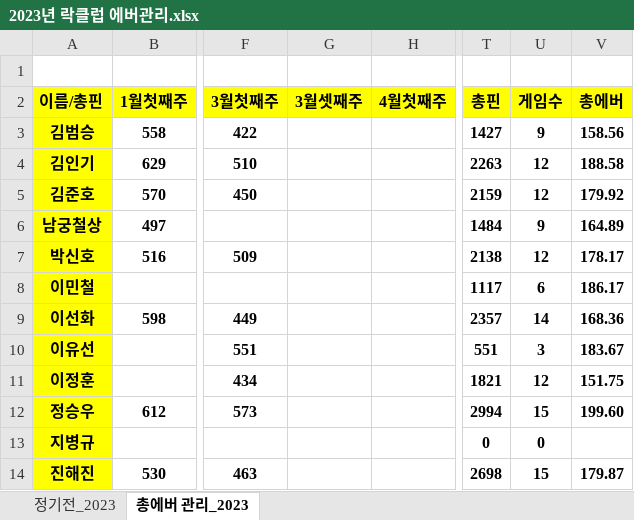
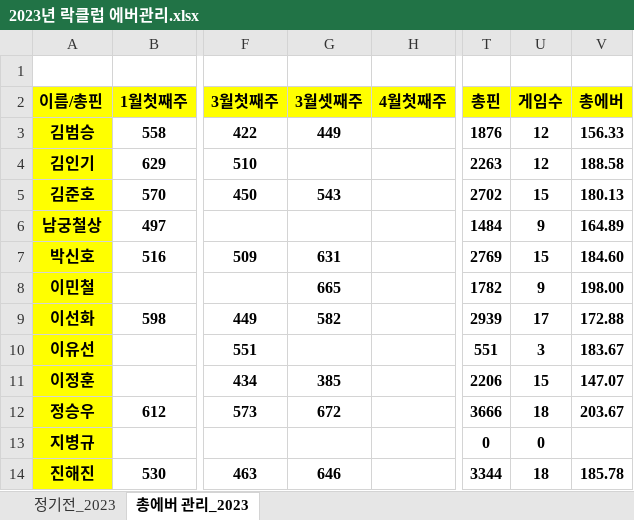
Before and after one commit to weddy0716/sinhoExample, an Excel workbook: 2023년 락클럽 에버관리.xlsx, sheet 총에버 관리_2023, drawn as a sheet; only a part is shown, gaps mark what is left out; values as stored, in another font and other column widths than the file's, no borders; conditional formats not drawn; the diff covers the shown part only; the diff names each change by its address in the sheet, - before the commit and + after, or states it on an @@ line.

Commit message:
3월셋째주 점수 업로드
3월셋째주 점수 업로드

```diff
--- a/2023년 락클럽 에버관리.xlsx (sheet 총에버 관리_2023)
+++ b/2023년 락클럽 에버관리.xlsx (sheet 총에버 관리_2023)
-G3 (3월셋째주): (empty)
+G3 (3월셋째주): 449
-T3 (총핀): 1427
+T3 (총핀): 1876
-U3 (게임수): 9
+U3 (게임수): 12
-V3 (총에버): 158.56
+V3 (총에버): 156.33
-G5 (3월셋째주): (empty)
+G5 (3월셋째주): 543
-T5 (총핀): 2159
+T5 (총핀): 2702
-U5 (게임수): 12
+U5 (게임수): 15
-V5 (총에버): 179.92
+V5 (총에버): 180.13
-G7 (3월셋째주): (empty)
+G7 (3월셋째주): 631
-T7 (총핀): 2138
+T7 (총핀): 2769
-U7 (게임수): 12
+U7 (게임수): 15
-V7 (총에버): 178.17
+V7 (총에버): 184.60
-G8 (3월셋째주): (empty)
+G8 (3월셋째주): 665
-T8 (총핀): 1117
+T8 (총핀): 1782
-U8 (게임수): 6
+U8 (게임수): 9
-V8 (총에버): 186.17
+V8 (총에버): 198.00
-G9 (3월셋째주): (empty)
+G9 (3월셋째주): 582
-T9 (총핀): 2357
+T9 (총핀): 2939
-U9 (게임수): 14
+U9 (게임수): 17
-V9 (총에버): 168.36
+V9 (총에버): 172.88
-G11 (3월셋째주): (empty)
+G11 (3월셋째주): 385
-T11 (총핀): 1821
+T11 (총핀): 2206
-U11 (게임수): 12
+U11 (게임수): 15
-V11 (총에버): 151.75
+V11 (총에버): 147.07
-G12 (3월셋째주): (empty)
+G12 (3월셋째주): 672
-T12 (총핀): 2994
+T12 (총핀): 3666
-U12 (게임수): 15
+U12 (게임수): 18
-V12 (총에버): 199.60
+V12 (총에버): 203.67
-G14 (3월셋째주): (empty)
+G14 (3월셋째주): 646
-T14 (총핀): 2698
+T14 (총핀): 3344
-U14 (게임수): 15
+U14 (게임수): 18
-V14 (총에버): 179.87
+V14 (총에버): 185.78
```
Also changed, not shown: 14 edited cells elsewhere in this sheet, sheet 정기전_2023, formulas that keep their value.
